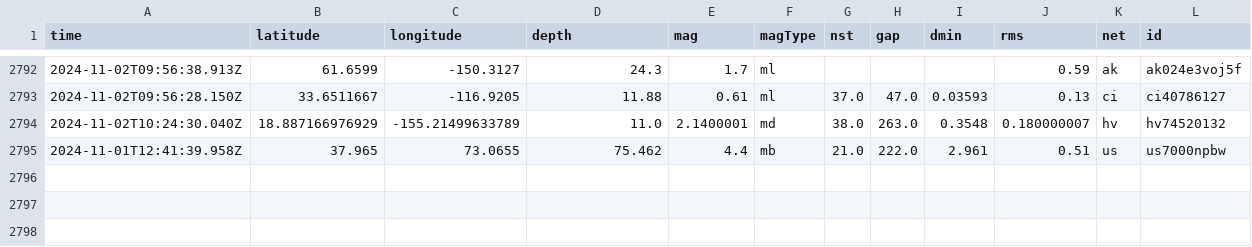
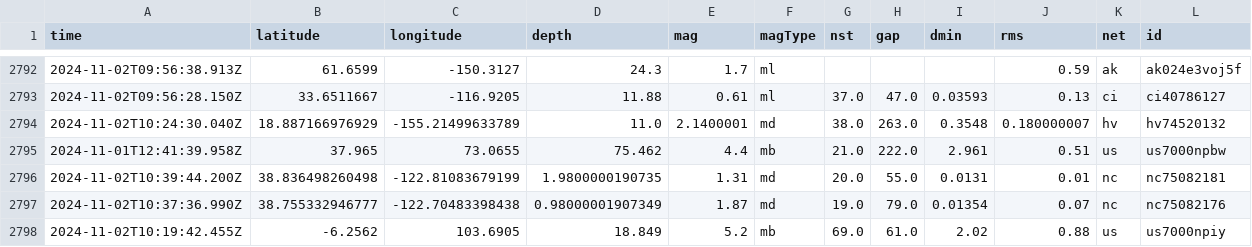
Before and after one commit to Aymen568/data-pipeline, a CSV file: usgs_main.csv, drawn as a sheet; only a part is shown, gaps mark what is left out; rows hold the shown columns only; the diff names each change by its address in the sheet, - before the commit and + after, or states it on an @@ line.

```diff
--- a/usgs_main.csv
+++ b/usgs_main.csv
+row 2796: 2024-11-02T10:39:44.200Z | 38.836498260498 | -122.81083679199 | 1.9800000190735 | 1.31 | md | 20.0 | 55.0 | 0.0131 | 0.01 | nc | nc75082181
+row 2797: 2024-11-02T10:37:36.990Z | 38.755332946777 | -122.70483398438 | 0.98000001907349 | 1.87 | md | 19.0 | 79.0 | 0.01354 | 0.07 | nc | nc75082176
+row 2798: 2024-11-02T10:19:42.455Z | -6.2562 | 103.6905 | 18.849 | 5.2 | mb | 69.0 | 61.0 | 2.02 | 0.88 | us | us7000npiy
```
Also changed, not shown: 1 other file.
